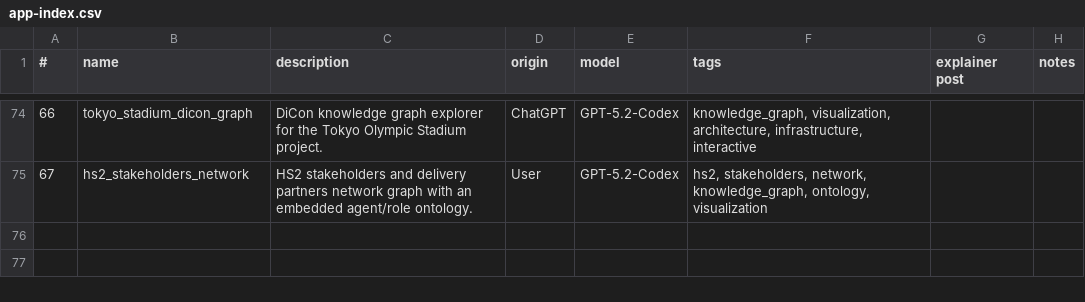
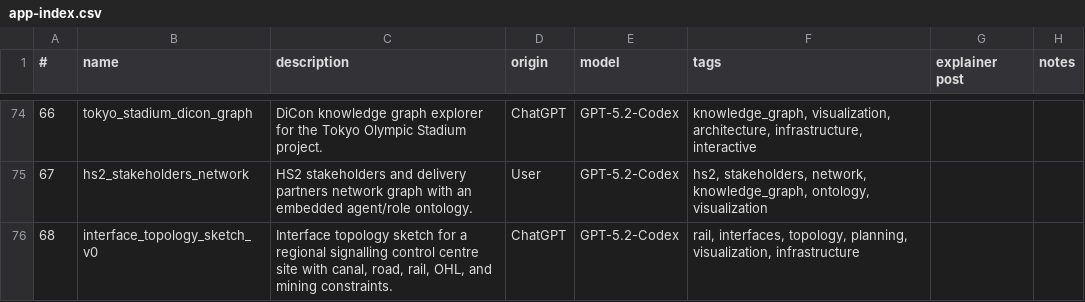
Before and after one commit to lawrencerowland/Project-web-apps, a CSV file: app-index.csv, drawn as a sheet; only a part is shown, gaps mark what is left out.

Commit message:
Add interface topology sketch to app index

```diff
--- a/app-index.csv
+++ b/app-index.csv
@@ -75 +75,2 @@
 67,hs2_stakeholders_network,"HS2 stakeholders and delivery partners network graph with an embedded agent/role ontology.",User,GPT-5.2-Codex,"hs2, stakeholders, network, knowledge_graph, ontology, visualization",,
+68,interface_topology_sketch_v0,"Interface topology sketch for a regional signalling control centre site with canal, road, rail, OHL, and mining constraints.",ChatGPT,GPT-5.2-Codex,"rail, interfaces, topology, planning, visualization, infrastructure",,
```
Also changed, not shown: 1 other file.
